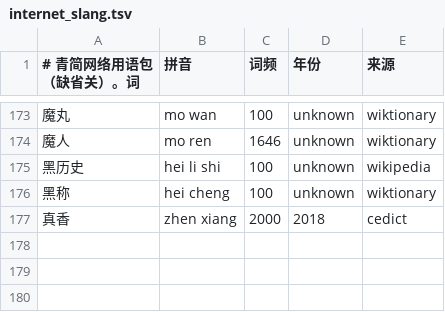
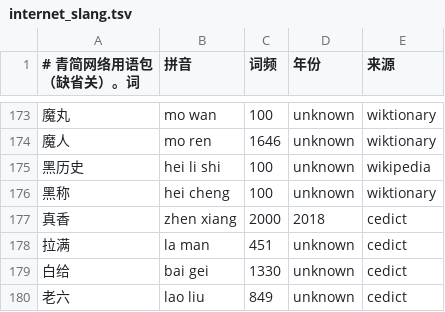
Before and after one commit to dayuer/qingjian, a TSV file: assets/lexicon/04_internet_slang/internet_slang.tsv, drawn as a sheet; only a part is shown, gaps mark what is left out; the diff names each change by its address in the sheet, - before the commit and + after, or states it on an @@ line.

Commit message:
fix(lexicon): 基础库那批的定频规则改保守：竞争词不弱就退回包
审计拿 CLI 验出来会抢日常词的首选（baigei 的「败给」、laoliu 的「老刘」），
改成：同音竞争词 < 200 或没有竞争词才取它 +1 拿首选；≥ 200 一律退回网络用语包
（竞争词只有几百到一两千不代表它不常用）。按这条退回：拉满、白给、老六（更早还有真香）。
下限统一成 100（内卷原先算出 3，比下限还低，规则前后不一致）。

另外两处交底修正：
- 读音「过 lexicon 没被丢」只能证明这个字有这个读音，不能证明词里读对了 ——
  含多音字的 48 条另出抽查表（词 / 选用读音 / 该字还读什么）在
  data/generated/internet-slang-polyphone-check.tsv；我先前报的 76 条是解析器算错的（Unihan 那边是带声调的 yī(32747)，我按 e 拼写解析了）。
- 词频依据表补上基础库这批（原先只有包内那批）。
重跑：两本包 177 + 14 条一条没丢；基础库保留 23 条。

```diff
--- a/assets/lexicon/04_internet_slang/internet_slang.tsv
+++ b/assets/lexicon/04_internet_slang/internet_slang.tsv
+row 178: 拉满 | la man | 451 | unknown | cedict
+row 179: 白给 | bai gei | 1330 | unknown | cedict
+row 180: 老六 | lao liu | 849 | unknown | cedict
```
Also changed, not shown: assets/lexicon/internet_base.tsv, 2 other files.
